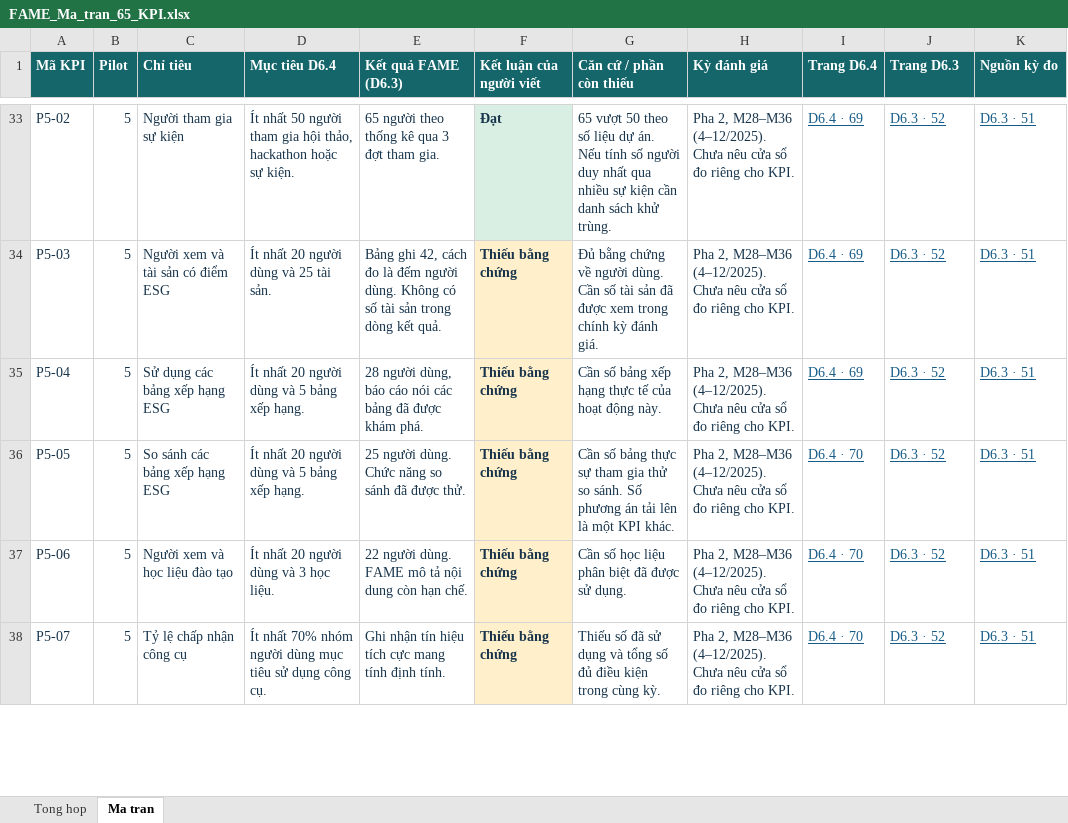
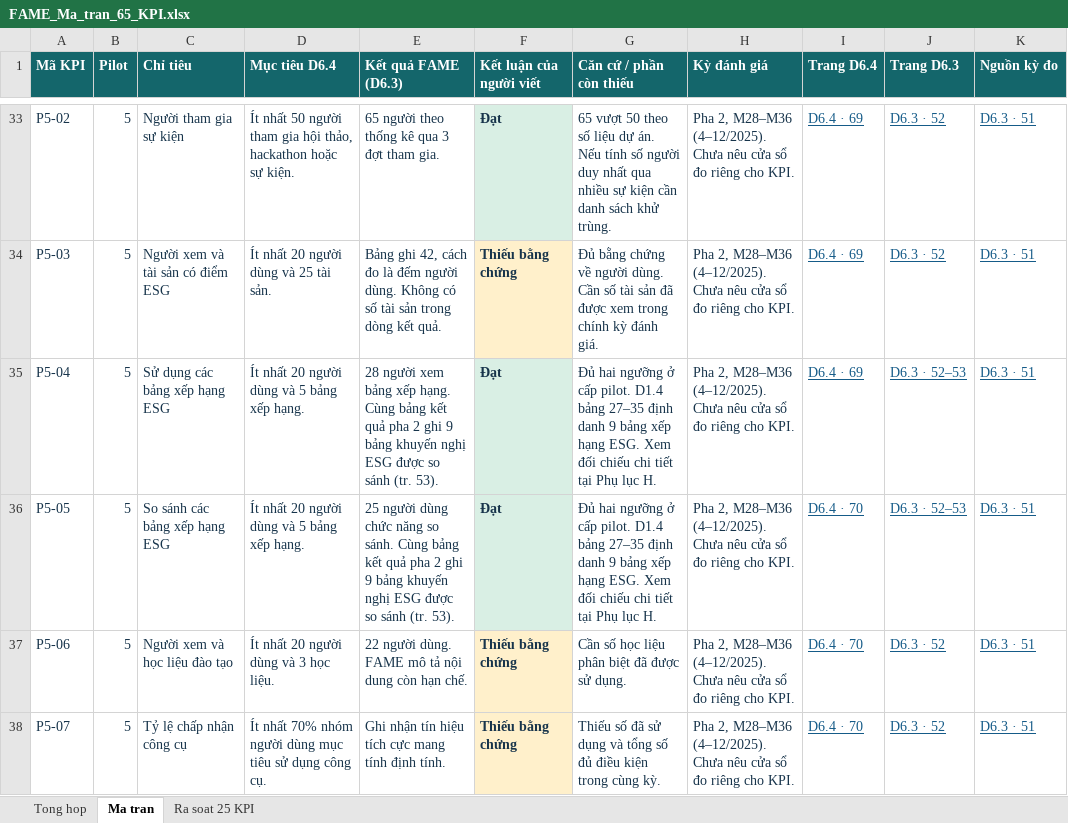
Before and after one commit to dinhvanan307/FAME_PM, an Excel workbook: FAME_Ma_tran_65_KPI.xlsx, sheet Ma tran, drawn as a sheet; only a part is shown, gaps mark what is left out; values as stored, in another font and other column widths than the file's, no borders; table styles not drawn; the diff names each change by its address in the sheet, - before the commit and + after, or states it on an @@ line.

Commit message:
Reassess the 25 open FAME pilot KPIs against primary evidence

```diff
--- a/FAME_Ma_tran_65_KPI.xlsx (sheet Ma tran)
+++ b/FAME_Ma_tran_65_KPI.xlsx (sheet Ma tran)
+sheet tab: Ra soat 25 KPI
-E35 (Kết quả FAME (D6.3)): 28 người dùng, báo cáo nói các bảng đã được khám phá.
+E35 (Kết quả FAME (D6.3)): 28 người xem bảng xếp hạng. Cùng bảng kết quả pha 2 ghi 9 bảng khuyến nghị ESG được so sánh (tr. 53).
-F35:F36 (Kết luận của người viết): Thiếu bằng chứng
+F35:F36 (Kết luận của người viết): Đạt
-F35:F36 fill: #FFF0CB
+F35:F36 fill: #D9EFE4
-G35 (Căn cứ / phần còn thiếu): Cần số bảng xếp hạng thực tế của hoạt động này.
+G35 (Căn cứ / phần còn thiếu): Đủ hai ngưỡng ở cấp pilot. D1.4 bảng 27–35 định danh 9 bảng xếp hạng ESG. Xem đối chiếu chi tiết tại Phụ lục H.
-J35:J36 (Trang D6.3): D6.3 · 52
+J35:J36 (Trang D6.3): D6.3 · 52–53
-E36 (Kết quả FAME (D6.3)): 25 người dùng. Chức năng so sánh đã được thử.
+E36 (Kết quả FAME (D6.3)): 25 người dùng chức năng so sánh. Cùng bảng kết quả pha 2 ghi 9 bảng khuyến nghị ESG được so sánh (tr. 53).
-G36 (Căn cứ / phần còn thiếu): Cần số bảng thực sự tham gia thử so sánh. Số phương án tải lên là một KPI khác.
+G36 (Căn cứ / phần còn thiếu): Đủ hai ngưỡng ở cấp pilot. D1.4 bảng 27–35 định danh 9 bảng xếp hạng ESG. Xem đối chiếu chi tiết tại Phụ lục H.
```
Also changed, not shown: sheet Tong hop, 16 other files.
